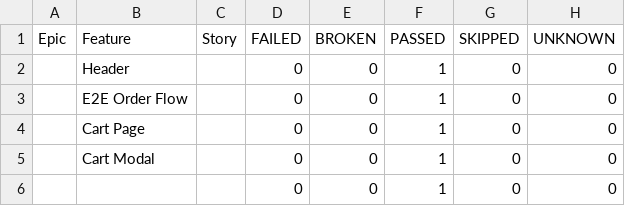
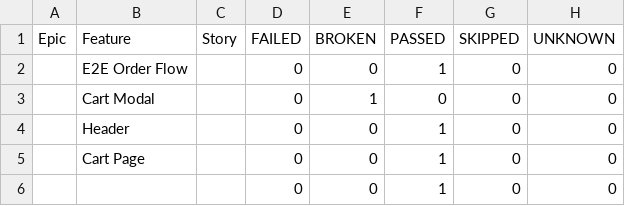
Before and after one commit to HrushaNataliia/nasha-kava-test, a CSV file: data/behaviors.csv, drawn as a sheet.

```diff
--- a/data/behaviors.csv
+++ b/data/behaviors.csv
@@ -1,6 +1,6 @@
 "Epic","Feature","Story","FAILED","BROKEN","PASSED","SKIPPED","UNKNOWN"
+"","E2E Order Flow","","0","0","1","0","0"
+"","Cart Modal","","0","1","0","0","0"
 "","Header","","0","0","1","0","0"
-"","E2E Order Flow","","0","0","1","0","0"
 "","Cart Page","","0","0","1","0","0"
-"","Cart Modal","","0","0","1","0","0"
 "","","","0","0","1","0","0"
```
Also changed, not shown: data/suites.csv, 44 other files.
